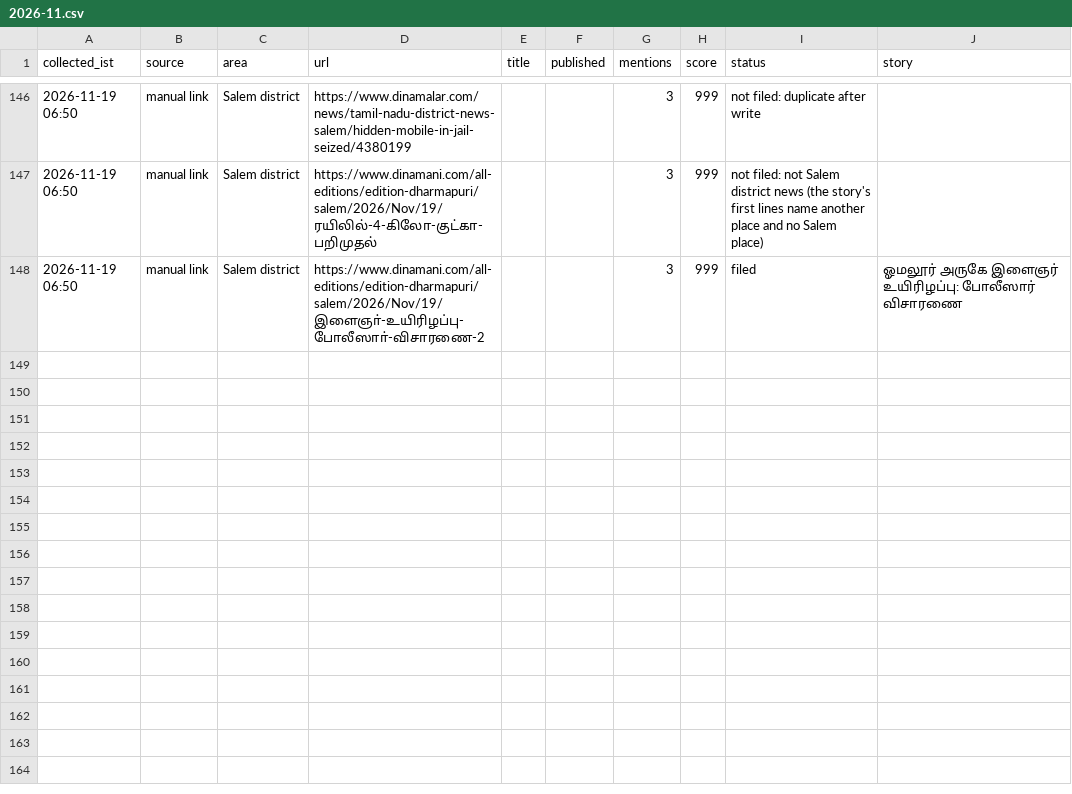
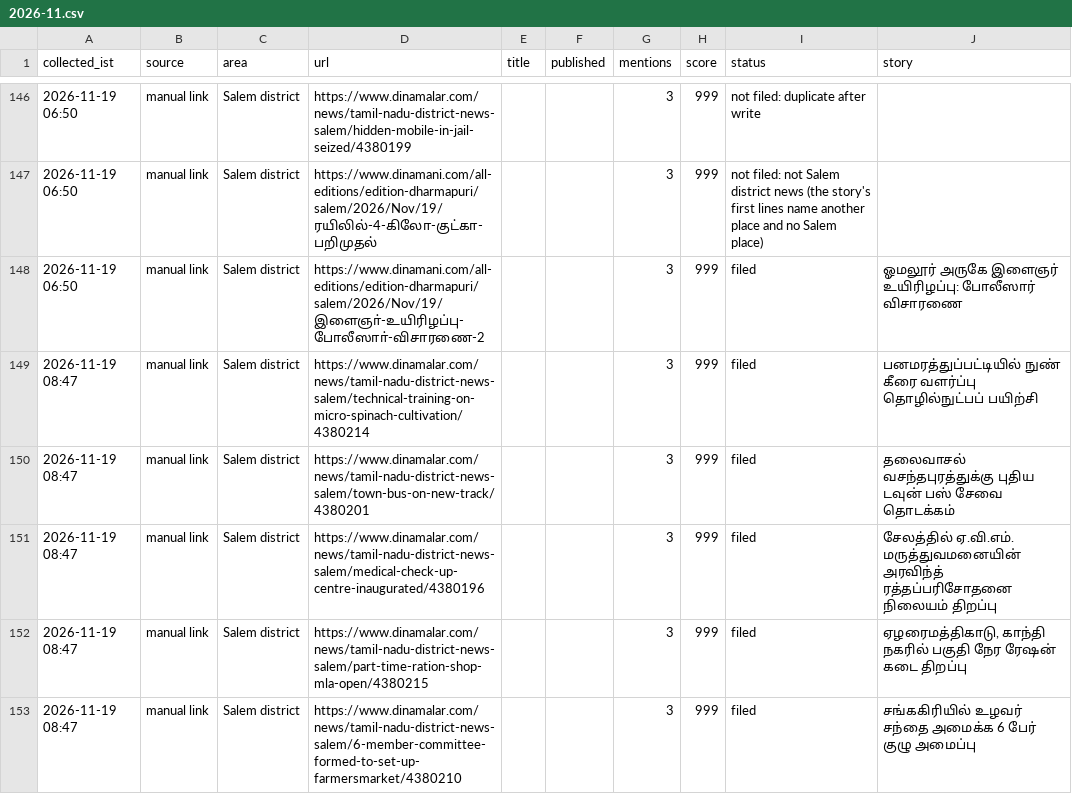
Before and after one commit to news360-tn/salem360-autopost, a CSV file: research_free/archive/2026-11.csv, drawn as a sheet; only a part is shown, gaps mark what is left out.

```diff
--- a/research_free/archive/2026-11.csv
+++ b/research_free/archive/2026-11.csv
@@ -148 +148,6 @@ collected_ist,source,area,url,title,published,mentions,score,status,story
 2026-11-19 06:50,manual link,Salem district,https://www.dinamani.com/all-editions/edition-dharmapuri/salem/2026/Nov/19/இளைஞா்-உயிரிழப்பு-போலீஸாா்-விசாரணை-2,,,3,999,filed,ஓமலூர் அருகே இளைஞர் உயிரிழப்பு: போலீஸார் விசாரணை
+2026-11-19 08:47,manual link,Salem district,https://www.dinamalar.com/news/tamil-nadu-district-news-salem/technical-training-on-micro-spinach-cultivation/4380214,,,3,999,filed,பனமரத்துப்பட்டியில் நுண் கீரை வளர்ப்பு தொழில்நுட்பப் பயிற்சி
+2026-11-19 08:47,manual link,Salem district,https://www.dinamalar.com/news/tamil-nadu-district-news-salem/town-bus-on-new-track/4380201,,,3,999,filed,தலைவாசல் வசந்தபுரத்துக்கு புதிய டவுன் பஸ் சேவை தொடக்கம்
+2026-11-19 08:47,manual link,Salem district,https://www.dinamalar.com/news/tamil-nadu-district-news-salem/medical-check-up-centre-inaugurated/4380196,,,3,999,filed,சேலத்தில் ஏ.வி.எம். மருத்துவமனையின் அரவிந்த் ரத்தப்பரிசோதனை நிலையம் திறப்பு
+2026-11-19 08:47,manual link,Salem district,https://www.dinamalar.com/news/tamil-nadu-district-news-salem/part-time-ration-shop-mla-open/4380215,,,3,999,filed,"ஏழரைமத்திகாடு, காந்தி நகரில் பகுதி நேர ரேஷன் கடை திறப்பு"
+2026-11-19 08:47,manual link,Salem district,https://www.dinamalar.com/news/tamil-nadu-district-news-salem/6-member-committee-formed-to-set-up-farmersmarket/4380210,,,3,999,filed,சங்ககிரியில் உழவர் சந்தை அமைக்க 6 பேர் குழு அமைப்பு
```
Also changed, not shown: 7 other files.
